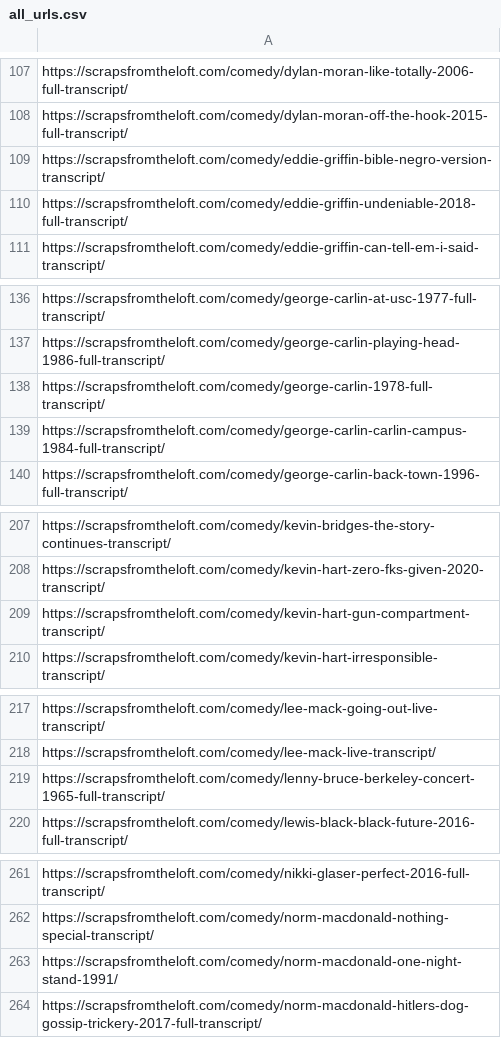
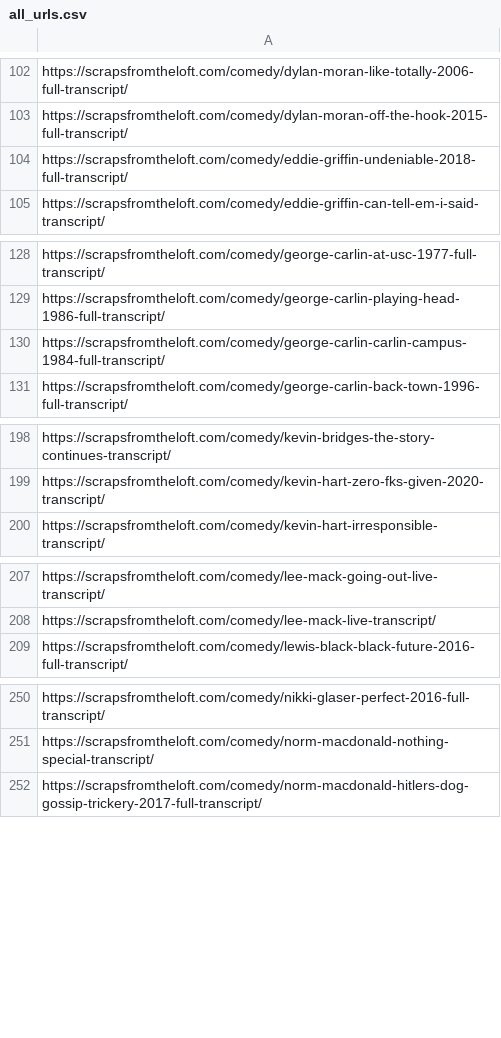
Before and after one commit to beyenidogan/ComedyAnalysis, a CSV file: Analysis/all_urls.csv, drawn as a sheet; only a part is shown, gaps mark what is left out; the diff covers the shown part only.

```diff
--- a/Analysis/all_urls.csv
+++ b/Analysis/all_urls.csv
@@ -108,3 +103,2 @@ https://scrapsfromtheloft.com/comedy/dylan-moran-like-totally-2006-full-transcri
 https://scrapsfromtheloft.com/comedy/dylan-moran-off-the-hook-2015-full-transcript/
-https://scrapsfromtheloft.com/comedy/eddie-griffin-bible-negro-version-transcript/
 https://scrapsfromtheloft.com/comedy/eddie-griffin-undeniable-2018-full-transcript/
@@ -137,3 +129,2 @@ https://scrapsfromtheloft.com/comedy/george-carlin-at-usc-1977-full-transcript/
 https://scrapsfromtheloft.com/comedy/george-carlin-playing-head-1986-full-transcript/
-https://scrapsfromtheloft.com/comedy/george-carlin-1978-full-transcript/
 https://scrapsfromtheloft.com/comedy/george-carlin-carlin-campus-1984-full-transcript/
@@ -208,3 +199,2 @@ https://scrapsfromtheloft.com/comedy/kevin-bridges-the-story-continues-transcrip
 https://scrapsfromtheloft.com/comedy/kevin-hart-zero-fks-given-2020-transcript/
-https://scrapsfromtheloft.com/comedy/kevin-hart-gun-compartment-transcript/
 https://scrapsfromtheloft.com/comedy/kevin-hart-irresponsible-transcript/
@@ -218,3 +208,2 @@ https://scrapsfromtheloft.com/comedy/lee-mack-going-out-live-transcript/
 https://scrapsfromtheloft.com/comedy/lee-mack-live-transcript/
-https://scrapsfromtheloft.com/comedy/lenny-bruce-berkeley-concert-1965-full-transcript/
 https://scrapsfromtheloft.com/comedy/lewis-black-black-future-2016-full-transcript/
@@ -262,3 +251,2 @@ https://scrapsfromtheloft.com/comedy/nikki-glaser-perfect-2016-full-transcript/
 https://scrapsfromtheloft.com/comedy/norm-macdonald-nothing-special-transcript/
-https://scrapsfromtheloft.com/comedy/norm-macdonald-one-night-stand-1991/
 https://scrapsfromtheloft.com/comedy/norm-macdonald-hitlers-dog-gossip-trickery-2017-full-transcript/
```
Also changed, not shown: 9 removed rows elsewhere in this file.
